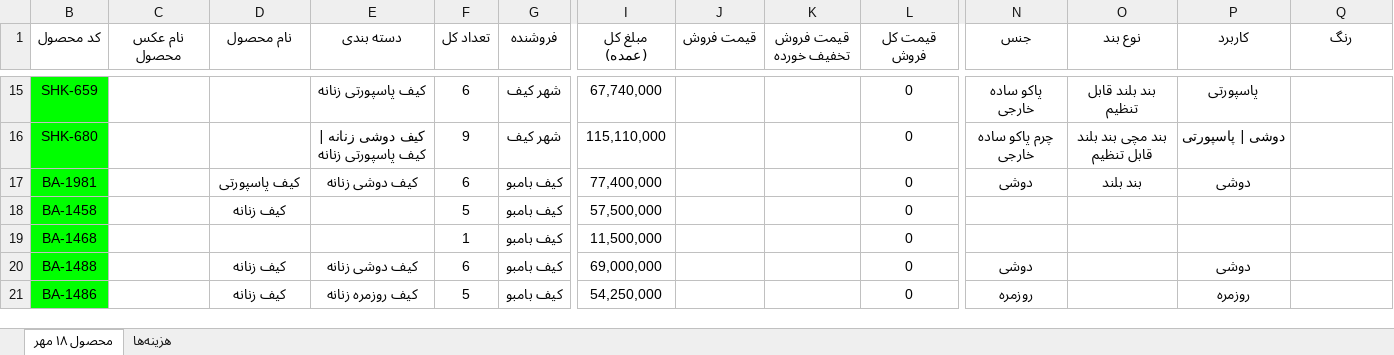
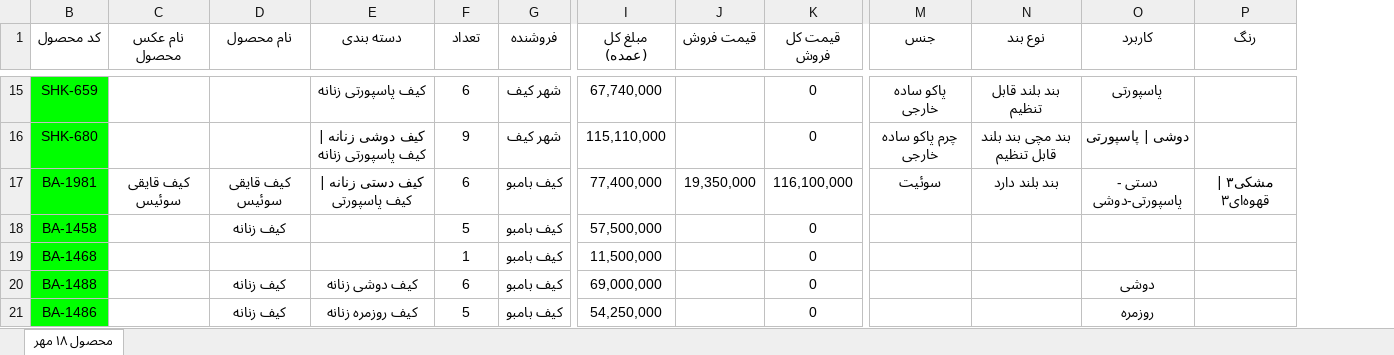
Before and after one commit to jlshoja/Telegram-Scraping, an Excel workbook: Product Database - filled.xlsx, sheet محصول ۱۸ مهر, drawn as a sheet; only a part is shown, gaps mark what is left out; values as stored, in another font and other column widths than the file's, no borders; charts and pictures and conditional formats not drawn; removed rows and columns are numbered as before the commit, all else as after; the diff covers the shown part only; the diff names each change by its address in the sheet, - before the commit and + after, or states it on an @@ line.

```diff
--- a/Product Database - filled.xlsx (sheet محصول ۱۸ مهر)
+++ b/Product Database - filled.xlsx (sheet محصول ۱۸ مهر)
-sheet tab: هزینه‌ها
-column K (قیمت فروش تخفیف خورده), empty
-F1: تعداد کل
+F1: تعداد
-C17 (نام عکس محصول): (empty)
+C17 (نام عکس محصول): کیف قایقی سوئيس
-D17 (نام محصول): کیف پاسپورتی
+D17 (نام محصول): کیف قایقی سوئيس
-E17 (دسته بندی): کیف دوشی زنانه
+E17 (دسته بندی): کیف دستی زنانه | کیف پاسپورتی
-J17 (قیمت فروش): (empty)
+J17 (قیمت فروش): 19,350,000
-K17 (قیمت کل فروش): 0
+K17 (قیمت کل فروش): 116,100,000
-M17 (جنس): دوشی
+M17 (جنس): سوئیت
-N17 (نوع بند): بند بلند
+N17 (نوع بند): بند بلند دارد
-O17 (کاربرد): دوشی
+O17 (کاربرد): دستی - پاسپورتی-دوشی
-P17 (رنگ): (empty)
+P17 (رنگ): مشکی۳ | قهوه‌ای۳
-M20 (جنس): دوشی
+M20 (جنس): (empty)
-M21 (جنس): روزمره
+M21 (جنس): (empty)
```
Also changed, not shown: 81 edited cells elsewhere in this sheet, charts or pictures, 17 other files.
